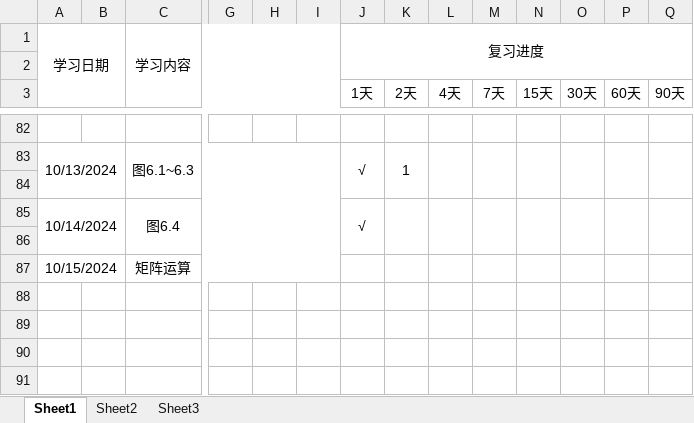
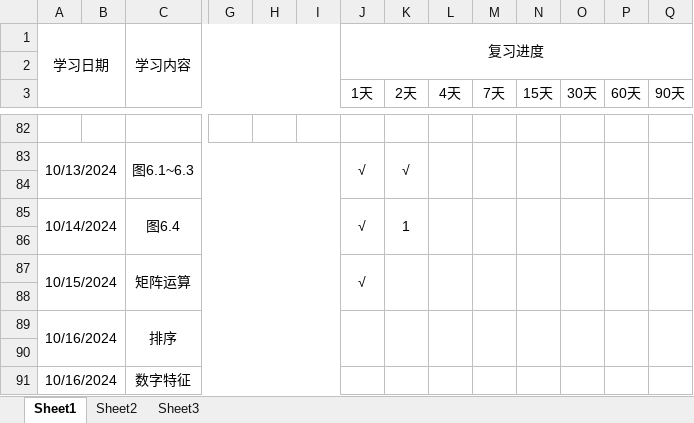
Before and after one commit to uKazuha/study, an Excel workbook: 艾宾浩斯学习曲线.xlsx, sheet Sheet1, drawn as a sheet; only a part is shown, gaps mark what is left out; values as stored, in another font and other column widths than the file's, no borders; rows hold the shown columns only; the diff covers the shown part only; the diff names each change by its address in the sheet, - before the commit and + after, or states it on an @@ line.

```diff
--- a/艾宾浩斯学习曲线.xlsx (sheet Sheet1)
+++ b/艾宾浩斯学习曲线.xlsx (sheet Sheet1)
-K83 (2天): 1
+K83 (2天): √
-K85 (2天): (empty)
+K85 (2天): 1
-J87 (1天): (empty)
+J87 (1天): √
+J87:J88 merged
+K87:K88 merged
+L87:L88 merged
+M87:M88 merged
+N87:N88 merged
+O87:O88 merged
+P87:P88 merged
+Q87:Q88 merged
+row 88: (empty)
+row 89: 10/16/2024 |  | 排序
+row 90: (empty)
+row 91: 10/16/2024 |  | 数字特征
```
Also changed, not shown: 39 edited cells elsewhere in this sheet.
